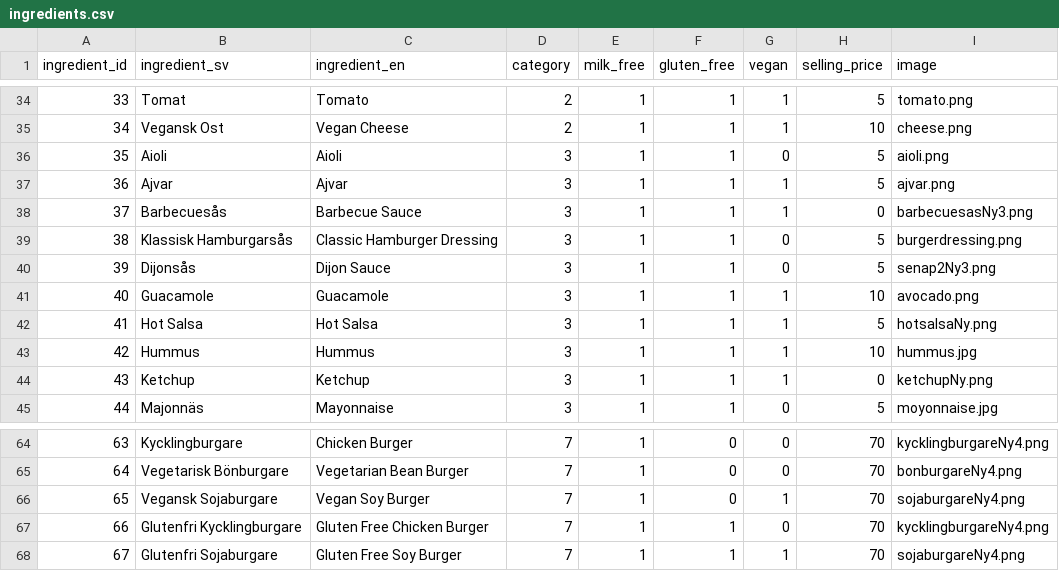
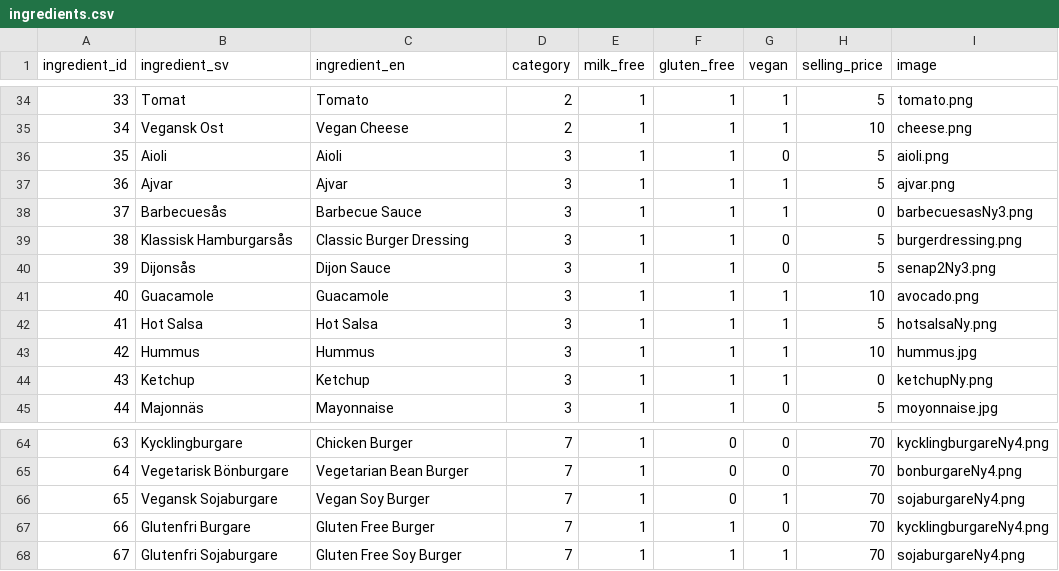
Before and after one commit to mwellander/burger-skeleton, a CSV file: data/ingredients.csv, drawn as a sheet; only a part is shown, gaps mark what is left out.

```diff
--- a/data/ingredients.csv
+++ b/data/ingredients.csv
@@ -38,3 +38,3 @@ ingredient_id,ingredient_sv,ingredient_en,category,milk_free,gluten_free,vegan,s
 37,Barbecuesås,Barbecue Sauce,3,1,1,1,0,barbecuesasNy3.png
-38,Klassisk Hamburgarsås,Classic Hamburger Dressing,3,1,1,0,5,burgerdressing.png
+38,Klassisk Hamburgarsås,Classic Burger Dressing,3,1,1,0,5,burgerdressing.png
 39,Dijonsås,Dijon Sauce,3,1,1,0,5,senap2Ny3.png
@@ -66,3 +66,3 @@ ingredient_id,ingredient_sv,ingredient_en,category,milk_free,gluten_free,vegan,s
 65,Vegansk Sojaburgare,Vegan Soy Burger,7,1,0,1,70,sojaburgareNy4.png
-66,Glutenfri Kycklingburgare,Gluten Free Chicken Burger,7,1,1,0,70,kycklingburgareNy4.png
+66,Glutenfri Burgare,Gluten Free Burger,7,1,1,0,70,kycklingburgareNy4.png
 67,Glutenfri Sojaburgare,Gluten Free Soy Burger,7,1,1,1,70,sojaburgareNy4.png
```
Also changed, not shown: 1 other file.
